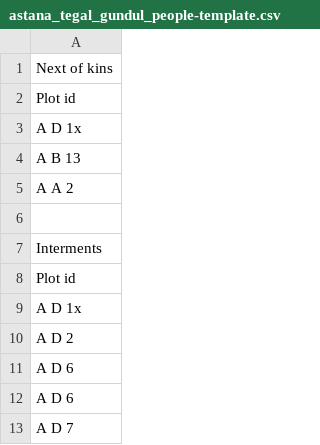
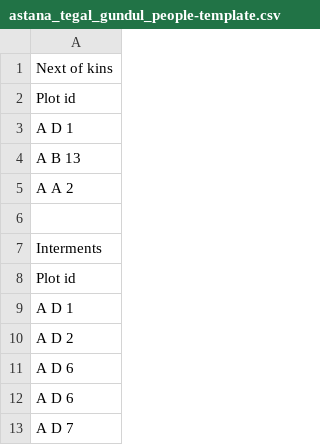
Before and after one commit to monris92/comparison_csvFile, a CSV file: astana_tegal_gundul_people-template.csv, drawn as a sheet; only a part is shown.

Commit message:
031

```diff
--- a/astana_tegal_gundul_people-template.csv
+++ b/astana_tegal_gundul_people-template.csv
@@ -2,3 +2,3 @@ Next of kins
 Plot id
-A D 1x
+A D 1
 A B 13
@@ -8,3 +8,3 @@ Interments
 Plot id
-A D 1x
+A D 1
 A D 2
```
